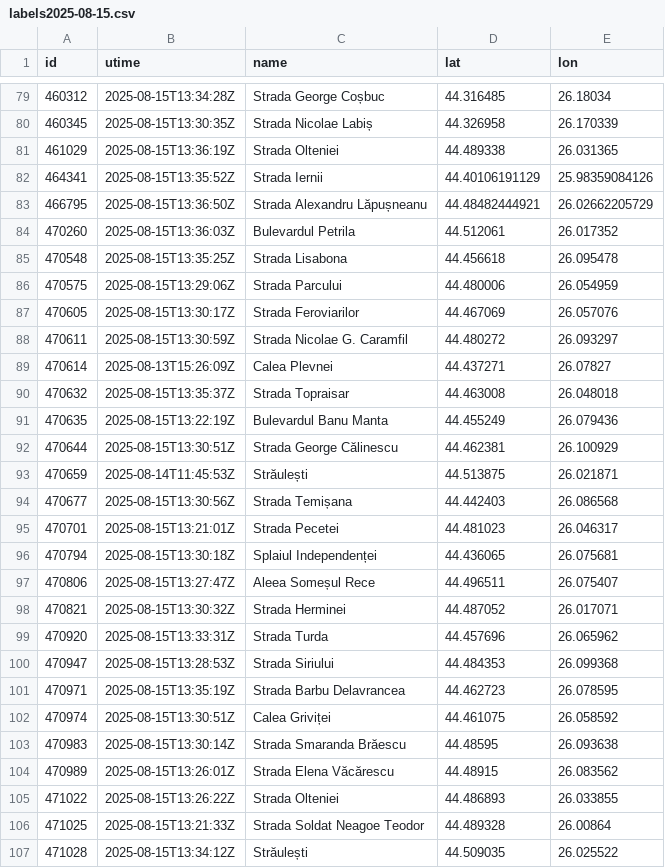
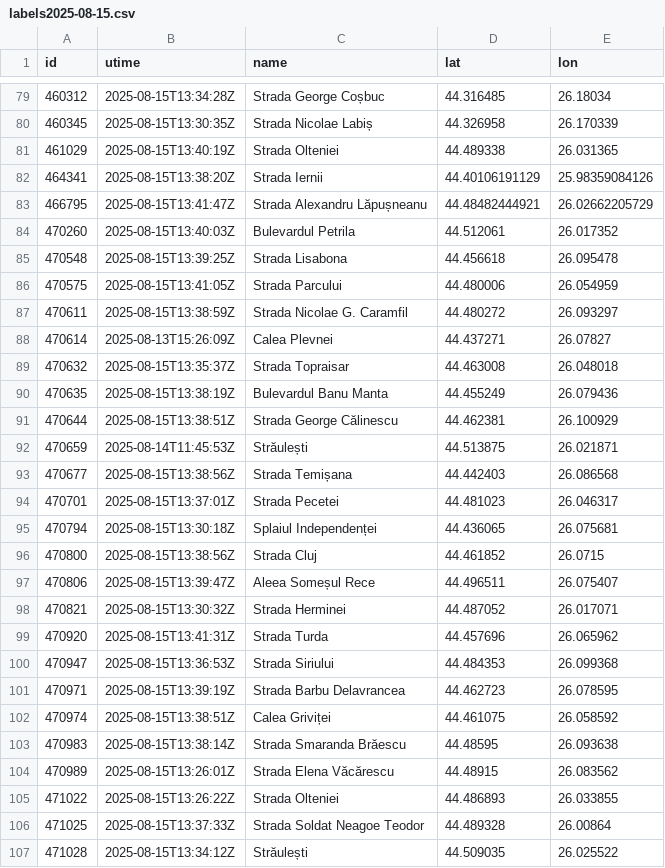
Before and after one commit to buciupetre2020/airquality, a CSV file: data/info/labels2025-08-15.csv, drawn as a sheet; only a part is shown, gaps mark what is left out; the diff covers the shown part only.

```diff
--- a/data/info/labels2025-08-15.csv
+++ b/data/info/labels2025-08-15.csv
@@ -80,28 +80,28 @@ id,utime,name,lat,lon
 460345,2025-08-15T13:30:35Z,Strada Nicolae Labiș,44.326958,26.170339
-461029,2025-08-15T13:36:19Z,Strada Olteniei,44.489338,26.031365
-464341,2025-08-15T13:35:52Z,Strada Iernii,44.40106191129,25.98359084126
-466795,2025-08-15T13:36:50Z,Strada Alexandru Lăpușneanu,44.48482444921,26.02662205729
-470260,2025-08-15T13:36:03Z,Bulevardul Petrila,44.512061,26.017352
-470548,2025-08-15T13:35:25Z,Strada Lisabona,44.456618,26.095478
-470575,2025-08-15T13:29:06Z,Strada Parcului,44.480006,26.054959
-470605,2025-08-15T13:30:17Z,Strada Feroviarilor,44.467069,26.057076
-470611,2025-08-15T13:30:59Z,Strada Nicolae G. Caramfil,44.480272,26.093297
+461029,2025-08-15T13:40:19Z,Strada Olteniei,44.489338,26.031365
+464341,2025-08-15T13:38:20Z,Strada Iernii,44.40106191129,25.98359084126
+466795,2025-08-15T13:41:47Z,Strada Alexandru Lăpușneanu,44.48482444921,26.02662205729
+470260,2025-08-15T13:40:03Z,Bulevardul Petrila,44.512061,26.017352
+470548,2025-08-15T13:39:25Z,Strada Lisabona,44.456618,26.095478
+470575,2025-08-15T13:41:05Z,Strada Parcului,44.480006,26.054959
+470611,2025-08-15T13:38:59Z,Strada Nicolae G. Caramfil,44.480272,26.093297
 470614,2025-08-13T15:26:09Z,Calea Plevnei,44.437271,26.07827
 470632,2025-08-15T13:35:37Z,Strada Topraisar,44.463008,26.048018
-470635,2025-08-15T13:22:19Z,Bulevardul Banu Manta,44.455249,26.079436
-470644,2025-08-15T13:30:51Z,Strada George Călinescu,44.462381,26.100929
+470635,2025-08-15T13:38:19Z,Bulevardul Banu Manta,44.455249,26.079436
+470644,2025-08-15T13:38:51Z,Strada George Călinescu,44.462381,26.100929
 470659,2025-08-14T11:45:53Z,Străulești,44.513875,26.021871
-470677,2025-08-15T13:30:56Z,Strada Temișana,44.442403,26.086568
-470701,2025-08-15T13:21:01Z,Strada Pecetei,44.481023,26.046317
+470677,2025-08-15T13:38:56Z,Strada Temișana,44.442403,26.086568
+470701,2025-08-15T13:37:01Z,Strada Pecetei,44.481023,26.046317
 470794,2025-08-15T13:30:18Z,Splaiul Independenței,44.436065,26.075681
-470806,2025-08-15T13:27:47Z,Aleea Someșul Rece,44.496511,26.075407
+470800,2025-08-15T13:38:56Z,Strada Cluj,44.461852,26.0715
+470806,2025-08-15T13:39:47Z,Aleea Someșul Rece,44.496511,26.075407
 470821,2025-08-15T13:30:32Z,Strada Herminei,44.487052,26.017071
-470920,2025-08-15T13:33:31Z,Strada Turda,44.457696,26.065962
-470947,2025-08-15T13:28:53Z,Strada Siriului,44.484353,26.099368
-470971,2025-08-15T13:35:19Z,Strada Barbu Delavrancea,44.462723,26.078595
-470974,2025-08-15T13:30:51Z,Calea Griviței,44.461075,26.058592
-470983,2025-08-15T13:30:14Z,Strada Smaranda Brăescu,44.48595,26.093638
+470920,2025-08-15T13:41:31Z,Strada Turda,44.457696,26.065962
+470947,2025-08-15T13:36:53Z,Strada Siriului,44.484353,26.099368
+470971,2025-08-15T13:39:19Z,Strada Barbu Delavrancea,44.462723,26.078595
+470974,2025-08-15T13:38:51Z,Calea Griviței,44.461075,26.058592
+470983,2025-08-15T13:38:14Z,Strada Smaranda Brăescu,44.48595,26.093638
 470989,2025-08-15T13:26:01Z,Strada Elena Văcărescu,44.48915,26.083562
 471022,2025-08-15T13:26:22Z,Strada Olteniei,44.486893,26.033855
-471025,2025-08-15T13:21:33Z,Strada Soldat Neagoe Teodor,44.489328,26.00864
+471025,2025-08-15T13:37:33Z,Strada Soldat Neagoe Teodor,44.489328,26.00864
 471028,2025-08-15T13:34:12Z,Străulești,44.509035,26.025522
```
Also changed, not shown: 1 added row, 1 removed row and 45 edited cells elsewhere in this file, 2 other files.
